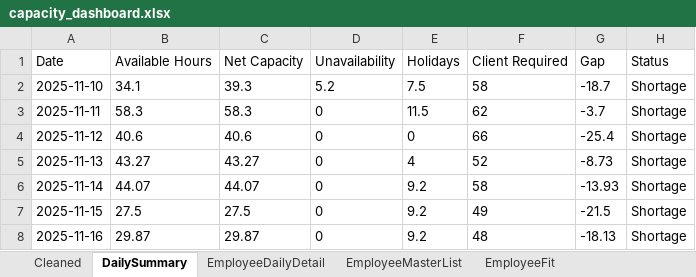
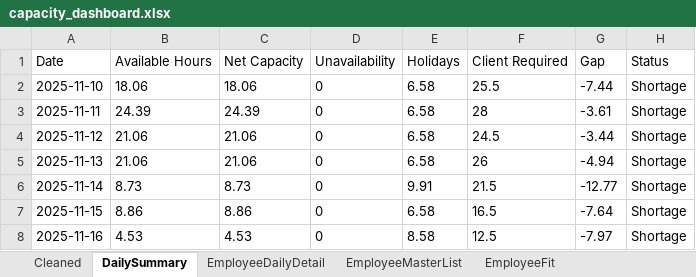
Before and after one commit to Mustansar-tech/CareCapacity, an Excel workbook: capacity_dashboard.xlsx, sheet DailySummary, drawn as a sheet; values as stored, in another font and other column widths than the file's, no borders; the diff names each change by its address in the sheet, - before the commit and + after, or states it on an @@ line.

```diff
--- a/capacity_dashboard.xlsx (sheet DailySummary)
+++ b/capacity_dashboard.xlsx (sheet DailySummary)
-B2 (Available Hours): 34.1
+B2 (Available Hours): 18.06
-C2 (Net Capacity): 39.3
+C2 (Net Capacity): 18.06
-D2 (Unavailability): 5.2
+D2 (Unavailability): 0
-E2 (Holidays): 7.5
+E2 (Holidays): 6.58
-F2 (Client Required): 58
+F2 (Client Required): 25.5
-G2 (Gap): -18.7
+G2 (Gap): -7.44
-B3 (Available Hours): 58.3
+B3 (Available Hours): 24.39
-C3 (Net Capacity): 58.3
+C3 (Net Capacity): 24.39
-E3 (Holidays): 11.5
+E3 (Holidays): 6.58
-F3 (Client Required): 62
+F3 (Client Required): 28
-G3 (Gap): -3.7
+G3 (Gap): -3.61
-B4 (Available Hours): 40.6
+B4 (Available Hours): 21.06
-C4 (Net Capacity): 40.6
+C4 (Net Capacity): 21.06
-E4 (Holidays): 0
+E4 (Holidays): 6.58
-F4 (Client Required): 66
+F4 (Client Required): 24.5
-G4 (Gap): -25.4
+G4 (Gap): -3.44
-B5 (Available Hours): 43.27
+B5 (Available Hours): 21.06
-C5 (Net Capacity): 43.27
+C5 (Net Capacity): 21.06
-E5 (Holidays): 4
+E5 (Holidays): 6.58
-F5 (Client Required): 52
+F5 (Client Required): 26
-G5 (Gap): -8.73
+G5 (Gap): -4.94
-B6 (Available Hours): 44.07
+B6 (Available Hours): 8.73
-C6 (Net Capacity): 44.07
+C6 (Net Capacity): 8.73
-E6 (Holidays): 9.2
+E6 (Holidays): 9.91
-F6 (Client Required): 58
+F6 (Client Required): 21.5
-G6 (Gap): -13.93
+G6 (Gap): -12.77
-B7 (Available Hours): 27.5
+B7 (Available Hours): 8.86
-C7 (Net Capacity): 27.5
+C7 (Net Capacity): 8.86
-E7 (Holidays): 9.2
+E7 (Holidays): 6.58
-F7 (Client Required): 49
+F7 (Client Required): 16.5
-G7 (Gap): -21.5
+G7 (Gap): -7.64
-B8 (Available Hours): 29.87
+B8 (Available Hours): 4.53
-C8 (Net Capacity): 29.87
+C8 (Net Capacity): 4.53
-E8 (Holidays): 9.2
+E8 (Holidays): 8.58
-F8 (Client Required): 48
+F8 (Client Required): 12.5
-G8 (Gap): -18.13
+G8 (Gap): -7.97
```
Also changed, not shown: sheet Cleaned, sheet EmployeeDailyDetail, sheet EmployeeMasterList, 1 other file.
